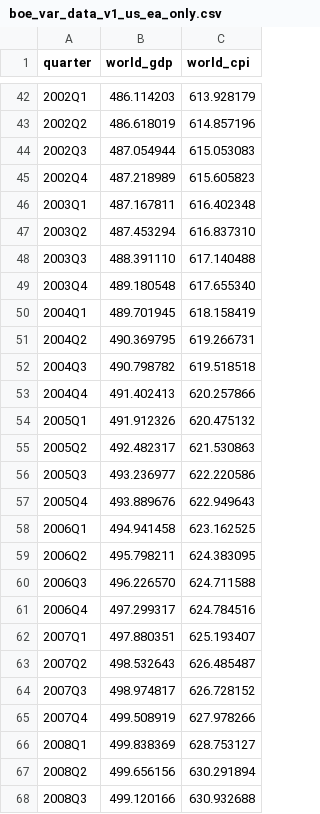
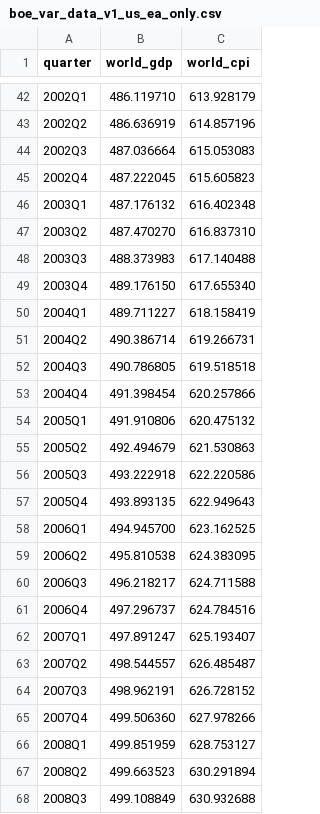
Before and after one commit to PolicyEngine/boe-var-model, a CSV file: data/boe_var_data_v1_us_ea_only.csv, drawn as a sheet; only a part is shown, gaps mark what is left out; the diff covers the shown part only.

```diff
--- a/data/boe_var_data_v1_us_ea_only.csv
+++ b/data/boe_var_data_v1_us_ea_only.csv
@@ -42,27 +42,27 @@ quarter,world_gdp,world_cpi
-2002Q1,486.114203,613.928179
-2002Q2,486.618019,614.857196
-2002Q3,487.054944,615.053083
-2002Q4,487.218989,615.605823
-2003Q1,487.167811,616.402348
-2003Q2,487.453294,616.837310
-2003Q3,488.391110,617.140488
-2003Q4,489.180548,617.655340
-2004Q1,489.701945,618.158419
-2004Q2,490.369795,619.266731
-2004Q3,490.798782,619.518518
-2004Q4,491.402413,620.257866
-2005Q1,491.912326,620.475132
-2005Q2,492.482317,621.530863
-2005Q3,493.236977,622.220586
-2005Q4,493.889676,622.949643
-2006Q1,494.941458,623.162525
-2006Q2,495.798211,624.383095
-2006Q3,496.226570,624.711588
-2006Q4,497.299317,624.784516
-2007Q1,497.880351,625.193407
-2007Q2,498.532643,626.485487
-2007Q3,498.974817,626.728152
-2007Q4,499.508919,627.978266
-2008Q1,499.838369,628.753127
-2008Q2,499.656156,630.291894
-2008Q3,499.120166,630.932688
+2002Q1,486.119710,613.928179
+2002Q2,486.636919,614.857196
+2002Q3,487.036664,615.053083
+2002Q4,487.222045,615.605823
+2003Q1,487.176132,616.402348
+2003Q2,487.470270,616.837310
+2003Q3,488.373983,617.140488
+2003Q4,489.176150,617.655340
+2004Q1,489.711227,618.158419
+2004Q2,490.386714,619.266731
+2004Q3,490.786805,619.518518
+2004Q4,491.398454,620.257866
+2005Q1,491.910806,620.475132
+2005Q2,492.494679,621.530863
+2005Q3,493.222918,622.220586
+2005Q4,493.893135,622.949643
+2006Q1,494.945700,623.162525
+2006Q2,495.810538,624.383095
+2006Q3,496.218217,624.711588
+2006Q4,497.296737,624.784516
+2007Q1,497.891247,625.193407
+2007Q2,498.544557,626.485487
+2007Q3,498.962191,626.728152
+2007Q4,499.506360,627.978266
+2008Q1,499.851959,628.753127
+2008Q2,499.663523,630.291894
+2008Q3,499.108849,630.932688
```
Also changed, not shown: 7 added rows and 90 edited cells elsewhere in this file, data/boe_var_data.csv, 19 other files.
